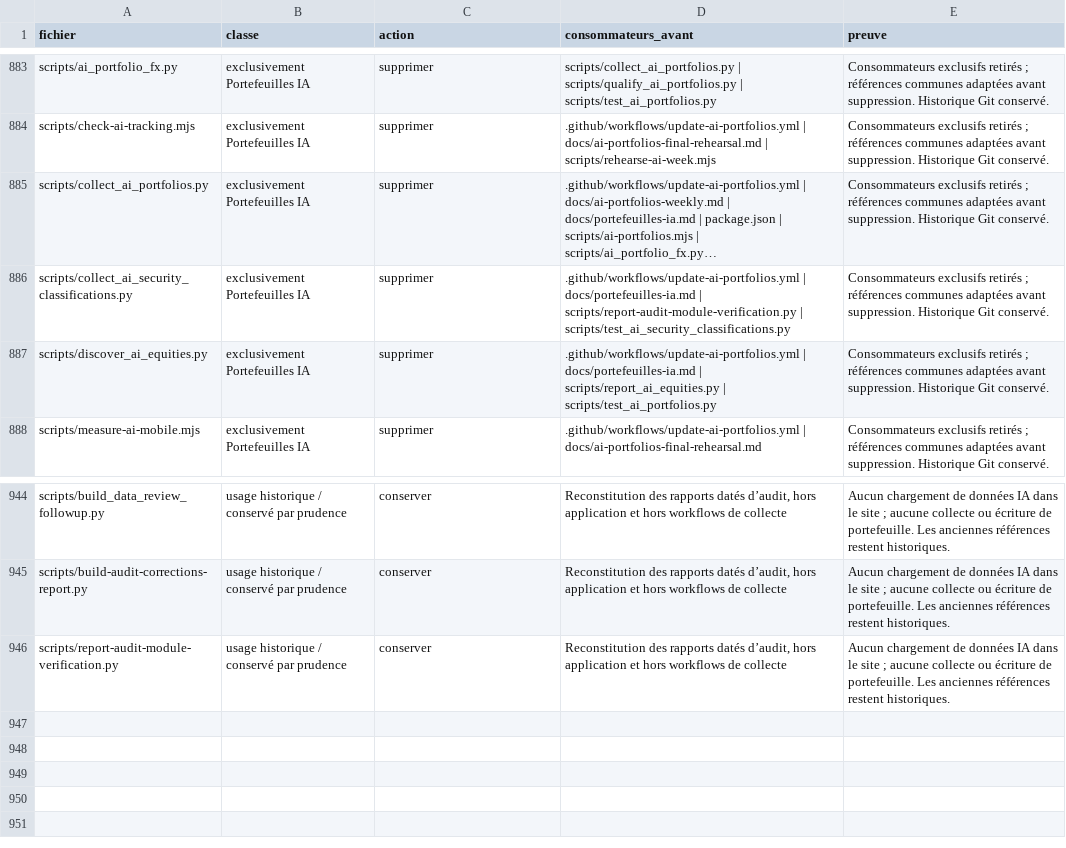
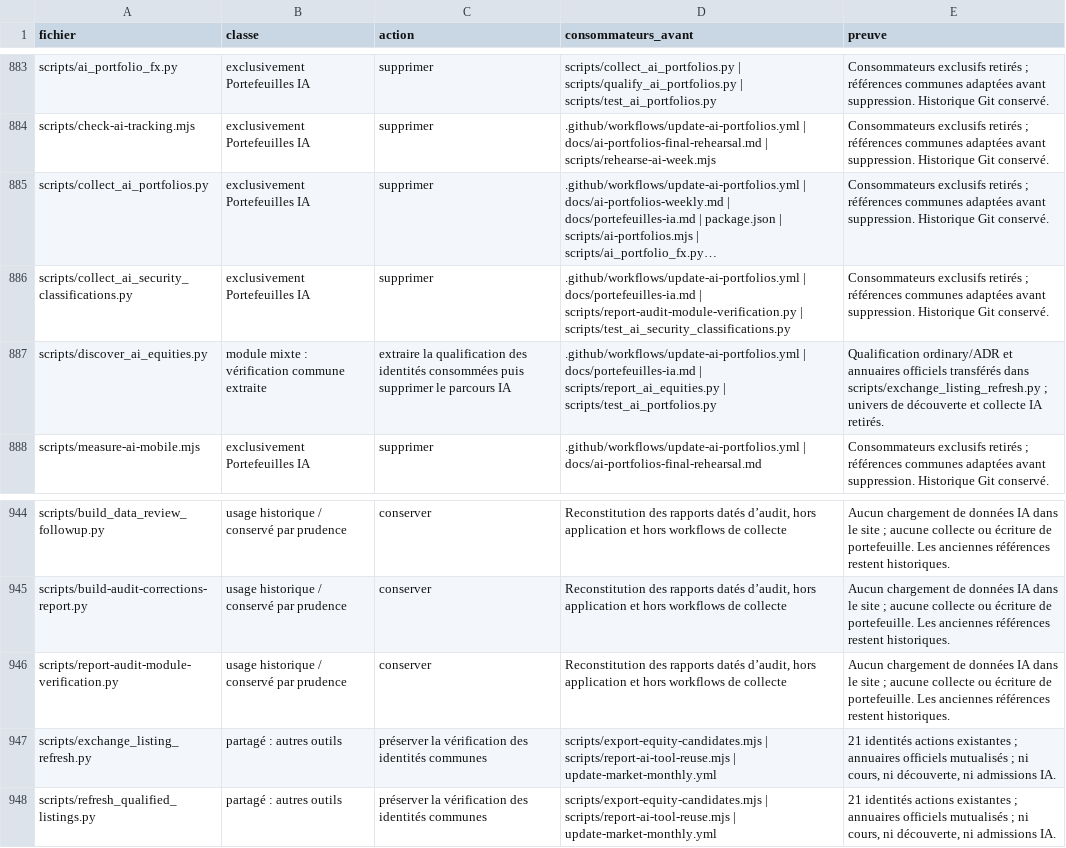
Before and after one commit to madmax91310/shinny-potato, a CSV file: reports/donnees-consolidees-2026-10-24/suppression-portefeuilles-ia-perimetre.csv, drawn as a sheet; only a part is shown, gaps mark what is left out; long unchanged cells end in …; the diff names each change by its address in the sheet, - before the commit and + after, or states it on an @@ line.

Commit message:
Keep common listing identity refresh and adapt retired-scope browser assertions [skip ci]

```diff
--- a/reports/donnees-consolidees-2026-10-24/suppression-portefeuilles-ia-perimetre.csv
+++ b/reports/donnees-consolidees-2026-10-24/suppression-portefeuilles-ia-perimetre.csv
-B887 (classe): exclusivement Portefeuilles IA
+B887 (classe): module mixte : vérification commune extraite
-C887 (action): supprimer
+C887 (action): extraire la qualification des identités consommées puis supprimer le parcours IA
-E887 (preuve): Consommateurs exclusifs retirés ; références communes adaptées avant suppression. Historique Git conservé.
+E887 (preuve): Qualification ordinary/ADR et annuaires officiels transférés dans scripts/exchange_listing_refresh.py ; univers de découverte et collecte IA retirés.
+row 947: scripts/exchange_listing_refresh.py | partagé : autres outils | préserver la vérification des identités communes | scripts/export-equity-candidates.mjs | scripts/report-ai-tool-reuse.mjs | update-market-monthly.yml | 21 identités actions existantes ; annuaires officiels mutualisés ; ni cours, ni découverte, ni admissions IA.
+row 948: scripts/refresh_qualified_listings.py | partagé : autres outils | préserver la vérification des identités communes | scripts/export-equity-candidates.mjs | scripts/report-ai-tool-reuse.mjs | update-market-monthly.yml | 21 identités actions existantes ; annuaires officiels mutualisés ; ni cours, ni découverte, ni admissions IA.
```
Also changed, not shown: 21 other files.
